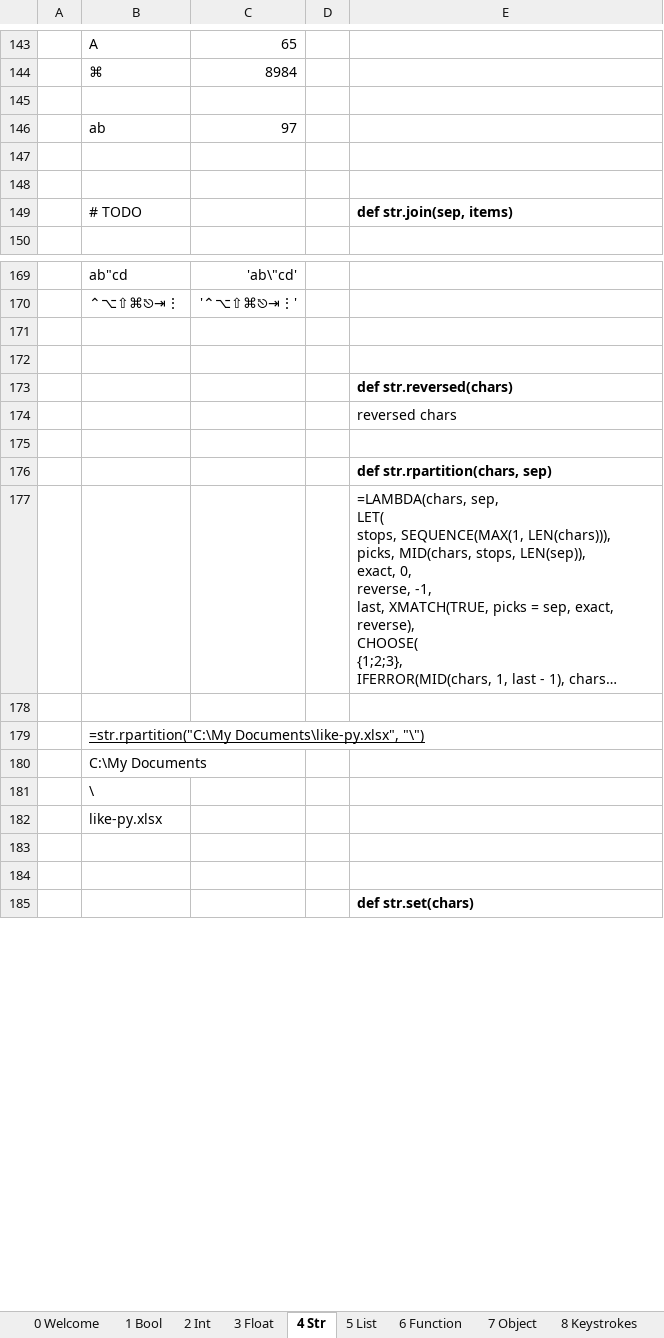
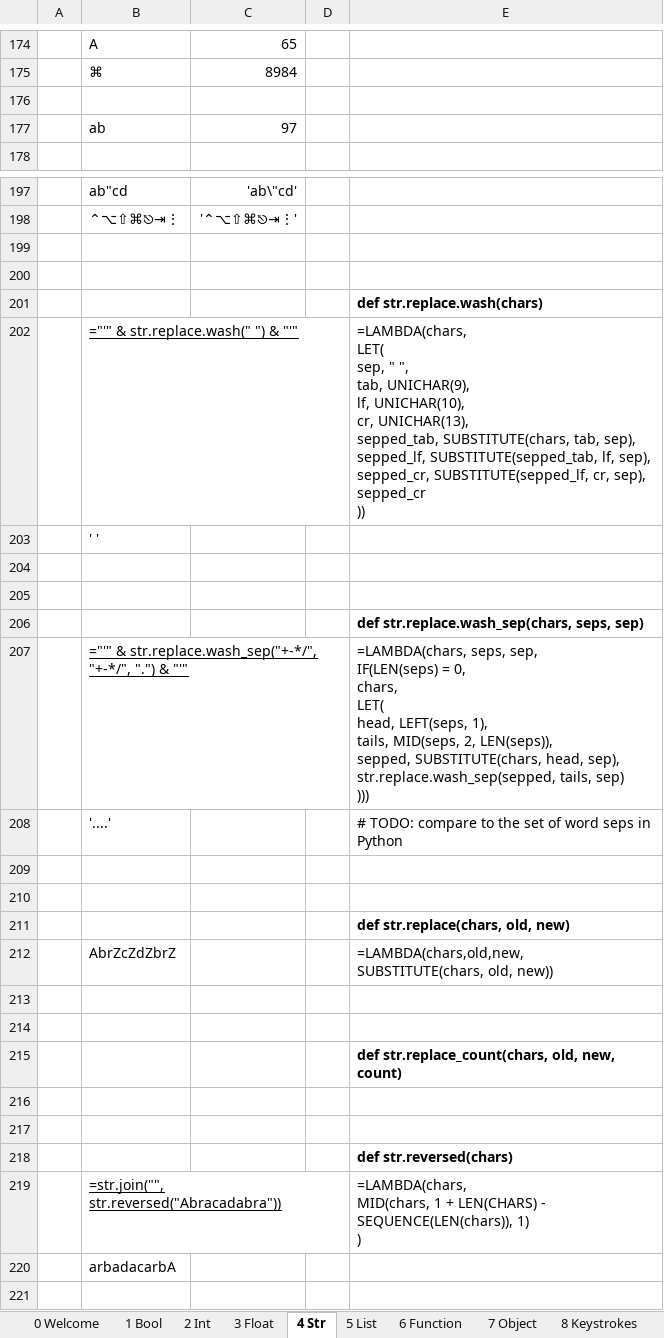
Before and after one commit to pelavarre/like-py-xlsx, an Excel workbook: like-py.xlsx, sheet 4 Str, drawn as a sheet; only a part is shown, gaps mark what is left out; the shorter side is filled out with more unchanged rows; long unchanged cells end in …; values as stored, in another font and other column widths than the file's, no borders; removed rows and columns are numbered as before the commit, all else as after; ↵ is a line break in a cell; the diff covers the shown part only; the diff names each change by its address in the sheet, - before the commit and + after, or states it on an @@ line.

Commit message:
Begin to disorder rows, as an emulation of unordered Python Sets
Also push code into Python Split and Python Strip,
but don't yet test Python Split when Len Sep not 1 Char

Also defer complete precise synch to Python Word & Line Seps

==== changes in detail, file by file ====

list.csv

+ def list.reversed(items)
+ def list.set.shuffled(items)
+ def list.set(items)
+ def list.sorted(items)
+ + initial commit of code

make.log

+ update to match the other files

scraps.csv

+ stop separately studying case-disrespect in Excel Unique and "="

str.csv

+ def str.join(sep, items)
+ def str.lstrip(chars)
+ def str.lstrip_seps(chars, seps)
+ def str.replace.wash(chars)
+ def str.replace.wash_sep(chars, seps, sep)
+ def str.replace(chars, old, new)
+ def str.reversed(chars)
+ def str.rstrip(chars)
+ def str.rstrip_seps(chars, seps)
+ def str.set.shuffled(chars)
+ def str.set(chars)
+ def str.split.squash(chars)
+ def str.split.which(chars, sep, which)
+ def str.split(chars)
+ def str.split_sep(chars, sep)
+ def str.splitlines(chars)
+ def str.sorted(chars)
+ def str.strip(chars)
+ def str.strip_seps(chars, seps)
+ + initial commit of code

```diff
--- a/like-py.xlsx (sheet 4 Str)
+++ b/like-py.xlsx (sheet 4 Str)
-row 147: (empty)
-row 148: (empty)
-row 149:  | # TODO |  |  | def str.join(sep, items)
+row 201:  |  |  |  | def str.replace.wash(chars)
+row 202:  | ="'" & str.replace.wash(" ") & "'" |  |  | =LAMBDA(chars, ↵ LET( ↵ sep, " ", ↵ tab, UNICHAR(9), ↵ lf, UNICHAR(10), ↵ cr, UNICHAR(13), ↵ sepped_tab, SUBSTITUTE(chars, tab, sep), ↵ sepped_lf, SUBSTITUTE(sepped_tab, lf, sep), ↵ sepped_cr, SUBSTITUTE(sepped_lf, cr, sep), ↵ sepped_cr ↵ ))
+row 203:  | ' '
+row 204: (empty)
+row 205: (empty)
+row 206:  |  |  |  | def str.replace.wash_sep(chars, seps, sep)
+row 207:  | ="'" & str.replace.wash_sep("+-*/", "+-*/", ".") & "'" |  |  | =LAMBDA(chars, seps, sep, ↵ IF(LEN(seps) = 0, ↵ chars, ↵ LET( ↵ head, LEFT(seps, 1), ↵ tails, MID(seps, 2, LEN(seps)), ↵ sepped, SUBSTITUTE(chars, head, sep), ↵ str.replace.wash_sep(sepped, tails, sep) ↵ )))
+row 208:  | '....' |  |  | # TODO: compare to the set of word seps in Python
+row 209: (empty)
+row 210: (empty)
+row 211:  |  |  |  | def str.replace(chars, old, new)
+row 212:  | AbrZcZdZbrZ |  |  | =LAMBDA(chars,old,new, SUBSTITUTE(chars, old, new))
+row 213: (empty)
+row 214: (empty)
+row 215:  |  |  |  | def str.replace_count(chars, old, new, count)
+row 216: (empty)
+row 217: (empty)
-row 174:  |  |  |  | reversed chars
+row 219:  | =str.join("", str.reversed("Abracadabra")) |  |  | =LAMBDA(chars, ↵ MID(chars, 1 + LEN(CHARS) - SEQUENCE(LEN(chars)), 1) ↵ )
+row 220:  | arbadacarbA
```
Also changed, not shown: 137 added rows, 2 edited cells and cell formats elsewhere in this sheet, sheet 5 List, sheet 10 Scraps, formulas that keep their value, 4 other files.
